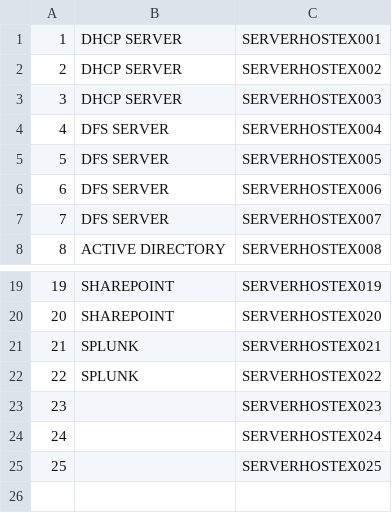
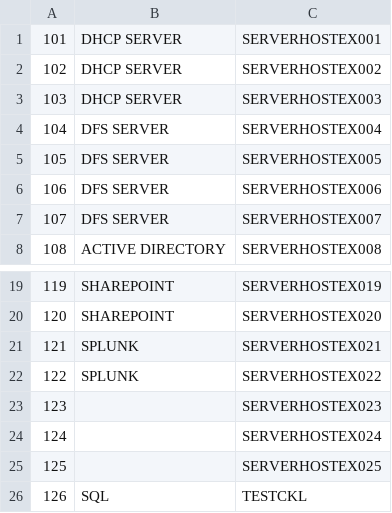
Before and after one commit to Torres-J/DatabaseSec, a CSV file: WorkSpace/BI_Files/Assets.csv, drawn as a sheet; only a part is shown, gaps mark what is left out; the diff names each change by its address in the sheet, - before the commit and + after, or states it on an @@ line.

```diff
--- a/WorkSpace/BI_Files/Assets.csv
+++ b/WorkSpace/BI_Files/Assets.csv
@@ column A renumbered between rows 1 and 25 @@
+row 26: 126 | SQL | TESTCKL
```
Also changed, not shown: WorkSpace/BI_Files/Metrics.csv, WorkSpace/BI_Files/main_table.csv, 27 other files.
